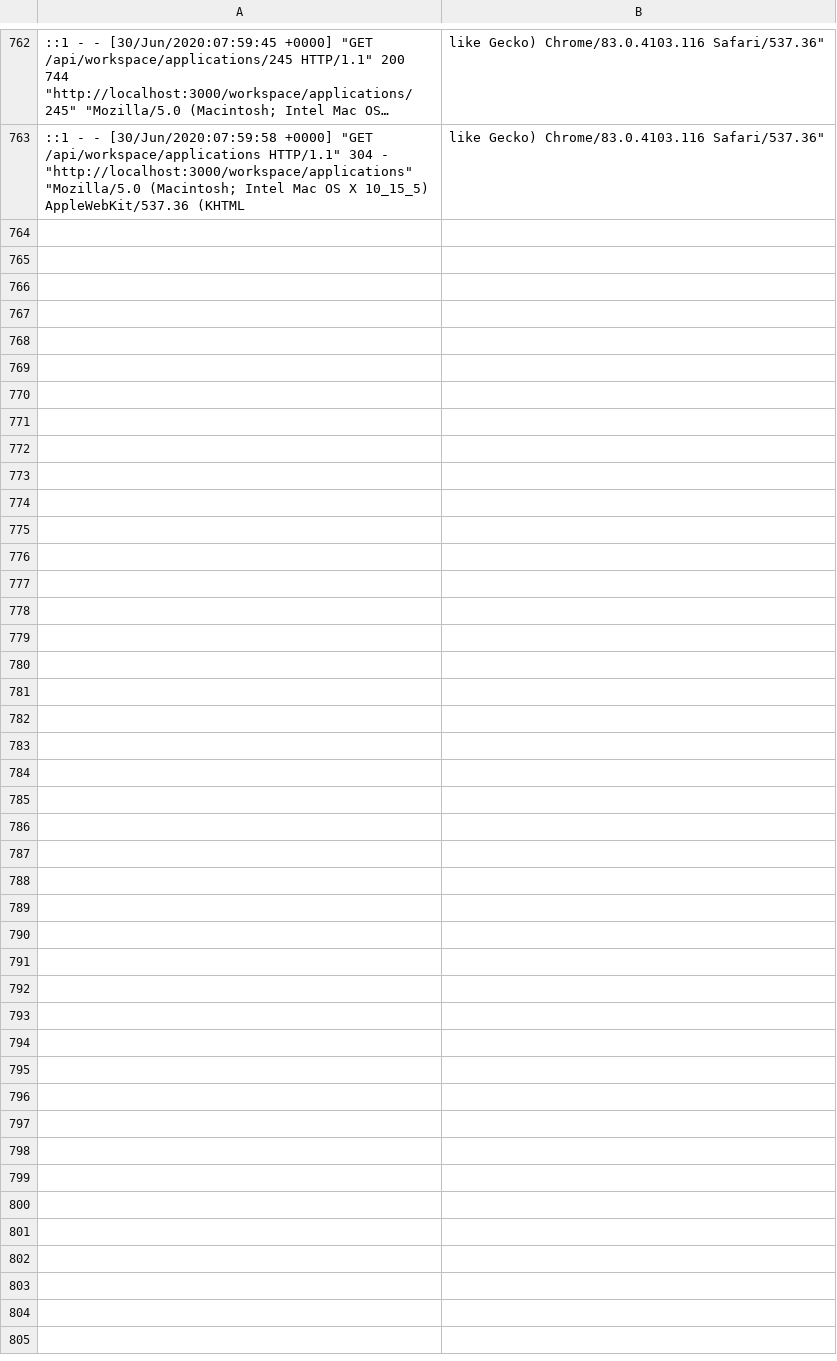
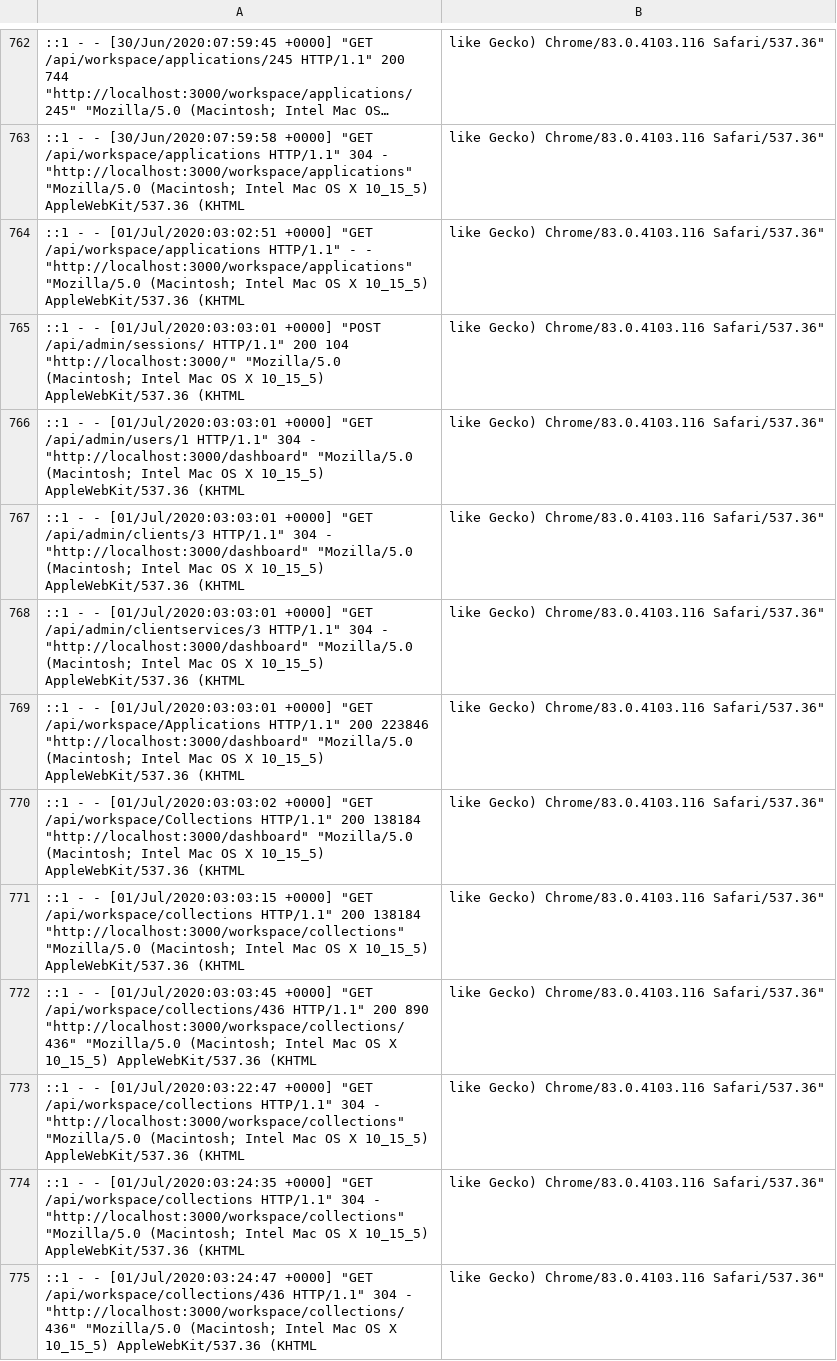
Before and after one commit to DarryllRobinson/mysql-server, a CSV file: log/access.csv, drawn as a sheet; only a part is shown, gaps mark what is left out; long unchanged cells end in …; the diff names each change by its address in the sheet, - before the commit and + after, or states it on an @@ line.

```diff
--- a/log/access.csv
+++ b/log/access.csv
+row 764: ::1 - - [01/Jul/2020:03:02:51 +0000] "GET /api/workspace/applications HTTP/1.1" - - "http://localhost:3000/workspace/applications" "Mozilla/5.0 (Macintosh; Intel Mac OS X 10_15_5) AppleWebKit/537.36 (KHTML | like Gecko) Chrome/83.0.4103.116 Safari/537.36"
+row 765: ::1 - - [01/Jul/2020:03:03:01 +0000] "POST /api/admin/sessions/ HTTP/1.1" 200 104 "http://localhost:3000/" "Mozilla/5.0 (Macintosh; Intel Mac OS X 10_15_5) AppleWebKit/537.36 (KHTML | like Gecko) Chrome/83.0.4103.116 Safari/537.36"
+row 766: ::1 - - [01/Jul/2020:03:03:01 +0000] "GET /api/admin/users/1 HTTP/1.1" 304 - "http://localhost:3000/dashboard" "Mozilla/5.0 (Macintosh; Intel Mac OS X 10_15_5) AppleWebKit/537.36 (KHTML | like Gecko) Chrome/83.0.4103.116 Safari/537.36"
+row 767: ::1 - - [01/Jul/2020:03:03:01 +0000] "GET /api/admin/clients/3 HTTP/1.1" 304 - "http://localhost:3000/dashboard" "Mozilla/5.0 (Macintosh; Intel Mac OS X 10_15_5) AppleWebKit/537.36 (KHTML | like Gecko) Chrome/83.0.4103.116 Safari/537.36"
+row 768: ::1 - - [01/Jul/2020:03:03:01 +0000] "GET /api/admin/clientservices/3 HTTP/1.1" 304 - "http://localhost:3000/dashboard" "Mozilla/5.0 (Macintosh; Intel Mac OS X 10_15_5) AppleWebKit/537.36 (KHTML | like Gecko) Chrome/83.0.4103.116 Safari/537.36"
+row 769: ::1 - - [01/Jul/2020:03:03:01 +0000] "GET /api/workspace/Applications HTTP/1.1" 200 223846 "http://localhost:3000/dashboard" "Mozilla/5.0 (Macintosh; Intel Mac OS X 10_15_5) AppleWebKit/537.36 (KHTML | like Gecko) Chrome/83.0.4103.116 Safari/537.36"
+row 770: ::1 - - [01/Jul/2020:03:03:02 +0000] "GET /api/workspace/Collections HTTP/1.1" 200 138184 "http://localhost:3000/dashboard" "Mozilla/5.0 (Macintosh; Intel Mac OS X 10_15_5) AppleWebKit/537.36 (KHTML | like Gecko) Chrome/83.0.4103.116 Safari/537.36"
+row 771: ::1 - - [01/Jul/2020:03:03:15 +0000] "GET /api/workspace/collections HTTP/1.1" 200 138184 "http://localhost:3000/workspace/collections" "Mozilla/5.0 (Macintosh; Intel Mac OS X 10_15_5) AppleWebKit/537.36 (KHTML | like Gecko) Chrome/83.0.4103.116 Safari/537.36"
+row 772: ::1 - - [01/Jul/2020:03:03:45 +0000] "GET /api/workspace/collections/436 HTTP/1.1" 200 890 "http://localhost:3000/workspace/collections/436" "Mozilla/5.0 (Macintosh; Intel Mac OS X 10_15_5) AppleWebKit/537.36 (KHTML | like Gecko) Chrome/83.0.4103.116 Safari/537.36"
+row 773: ::1 - - [01/Jul/2020:03:22:47 +0000] "GET /api/workspace/collections HTTP/1.1" 304 - "http://localhost:3000/workspace/collections" "Mozilla/5.0 (Macintosh; Intel Mac OS X 10_15_5) AppleWebKit/537.36 (KHTML | like Gecko) Chrome/83.0.4103.116 Safari/537.36"
+row 774: ::1 - - [01/Jul/2020:03:24:35 +0000] "GET /api/workspace/collections HTTP/1.1" 304 - "http://localhost:3000/workspace/collections" "Mozilla/5.0 (Macintosh; Intel Mac OS X 10_15_5) AppleWebKit/537.36 (KHTML | like Gecko) Chrome/83.0.4103.116 Safari/537.36"
+row 775: ::1 - - [01/Jul/2020:03:24:47 +0000] "GET /api/workspace/collections/436 HTTP/1.1" 304 - "http://localhost:3000/workspace/collections/436" "Mozilla/5.0 (Macintosh; Intel Mac OS X 10_15_5) AppleWebKit/537.36 (KHTML | like Gecko) Chrome/83.0.4103.116 Safari/537.36"
```
Also changed, not shown: 2 other files.
